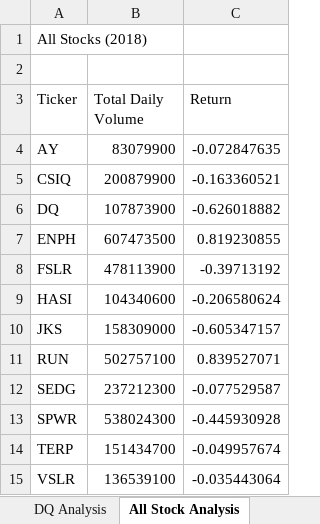
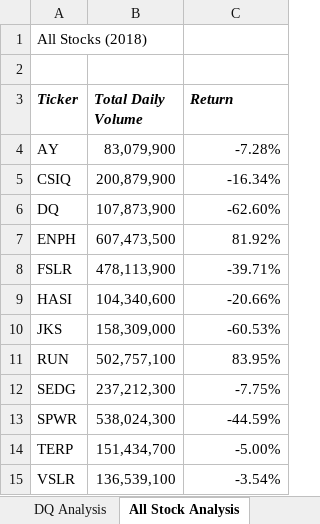
Before and after one commit to pbthompson92/stock-analysis, an Excel workbook: green_stocks.xlsm, sheet All Stock Analysis, drawn as a sheet; values as stored, in another font and other column widths than the file's, no borders; the diff names each change by its address in the sheet, - before the commit and + after, or states it on an @@ line.

```diff
--- a/green_stocks.xlsm (sheet All Stock Analysis)
+++ b/green_stocks.xlsm (sheet All Stock Analysis)
@@ A3:C3 bold: off → on, italic: off → on @@
-B4 (Total Daily Volume): 83079900
+B4 (Total Daily Volume): 83,079,900
-C4 (Return): -0.072847635
+C4 (Return): -7.28%
-B5 (Total Daily Volume): 200879900
+B5 (Total Daily Volume): 200,879,900
-C5 (Return): -0.163360521
+C5 (Return): -16.34%
-B6 (Total Daily Volume): 107873900
+B6 (Total Daily Volume): 107,873,900
-C6 (Return): -0.626018882
+C6 (Return): -62.60%
-B7 (Total Daily Volume): 607473500
+B7 (Total Daily Volume): 607,473,500
-C7 (Return): 0.819230855
+C7 (Return): 81.92%
-B8 (Total Daily Volume): 478113900
+B8 (Total Daily Volume): 478,113,900
-C8 (Return): -0.39713192
+C8 (Return): -39.71%
-B9 (Total Daily Volume): 104340600
+B9 (Total Daily Volume): 104,340,600
-C9 (Return): -0.206580624
+C9 (Return): -20.66%
-B10 (Total Daily Volume): 158309000
+B10 (Total Daily Volume): 158,309,000
-C10 (Return): -0.605347157
+C10 (Return): -60.53%
-B11 (Total Daily Volume): 502757100
+B11 (Total Daily Volume): 502,757,100
-C11 (Return): 0.839527071
+C11 (Return): 83.95%
-B12 (Total Daily Volume): 237212300
+B12 (Total Daily Volume): 237,212,300
-C12 (Return): -0.077529587
+C12 (Return): -7.75%
-B13 (Total Daily Volume): 538024300
+B13 (Total Daily Volume): 538,024,300
-C13 (Return): -0.445930928
+C13 (Return): -44.59%
-B14 (Total Daily Volume): 151434700
+B14 (Total Daily Volume): 151,434,700
-C14 (Return): -0.049957674
+C14 (Return): -5.00%
-B15 (Total Daily Volume): 136539100
+B15 (Total Daily Volume): 136,539,100
-C15 (Return): -0.035443064
+C15 (Return): -3.54%
```
Also changed, not shown: 1 other file.
